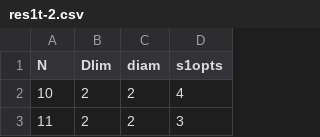
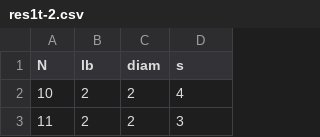
Before and after one commit to mila0411/Double-loop-networks, a CSV file: Dataset/res1t-2.csv, drawn as a sheet; only a part is shown.

Commit message:
Update res1t-2.csv

```diff
--- a/Dataset/res1t-2.csv
+++ b/Dataset/res1t-2.csv
@@ -1,2 +1,2 @@
- N; Dlim; diam; s1opts
+ N; lb; diam; s
 10;2;2;4
```
